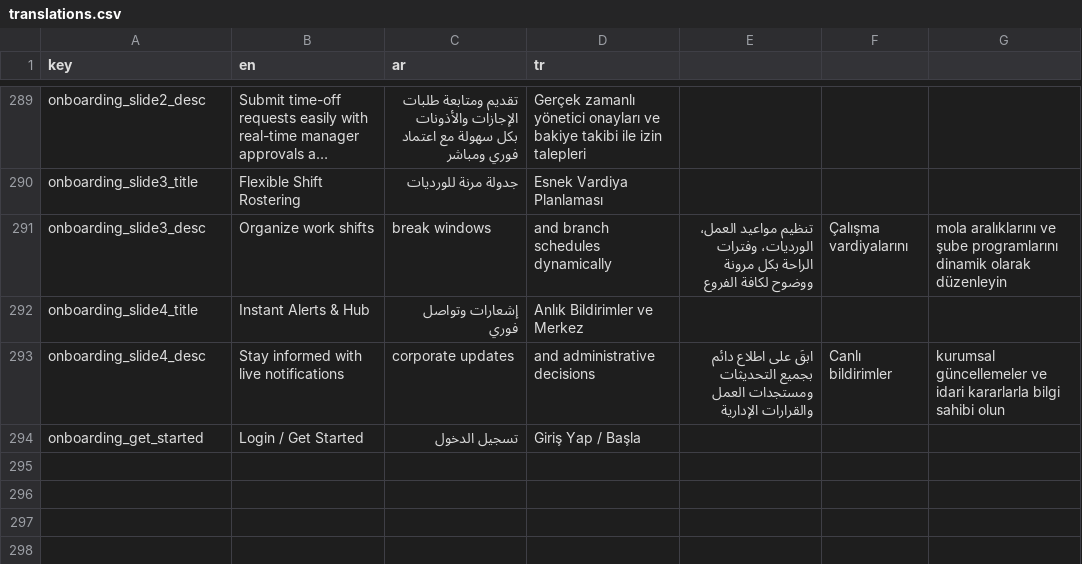
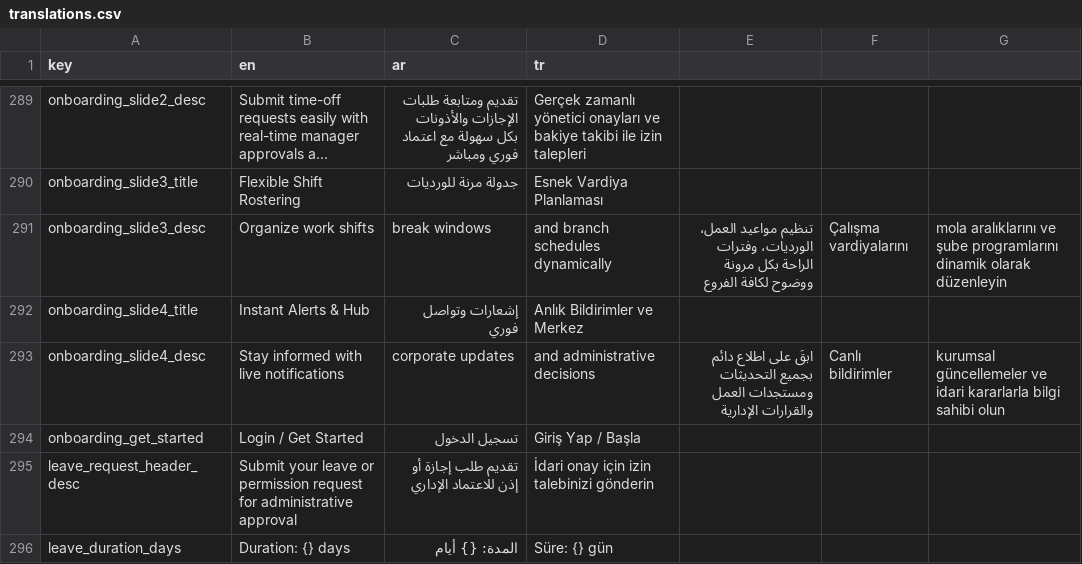
Before and after one commit to El-Baltagy/pissarde, a CSV file: assets/l10n/translations.csv, drawn as a sheet; only a part is shown, gaps mark what is left out; long unchanged cells end in ….

```diff
--- a/assets/l10n/translations.csv
+++ b/assets/l10n/translations.csv
@@ -294 +294,3 @@ onboarding_slide4_desc,Stay informed with live notifications, corporate updates,
 onboarding_get_started,Login / Get Started,تسجيل الدخول,Giriş Yap / Başla
+leave_request_header_desc,Submit your leave or permission request for administrative approval,تقديم طلب إجازة أو إذن للاعتماد الإداري,İdari onay için izin talebinizi gönderin
+leave_duration_days,Duration: {} days,المدة: {} أيام,Süre: {} gün
```
Also changed, not shown: 10 other files.
